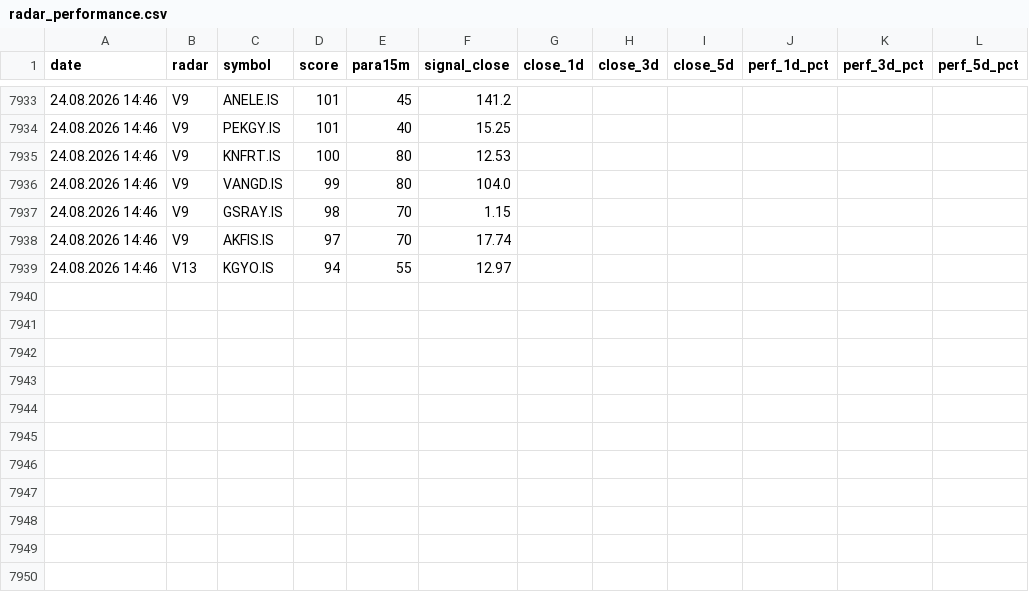
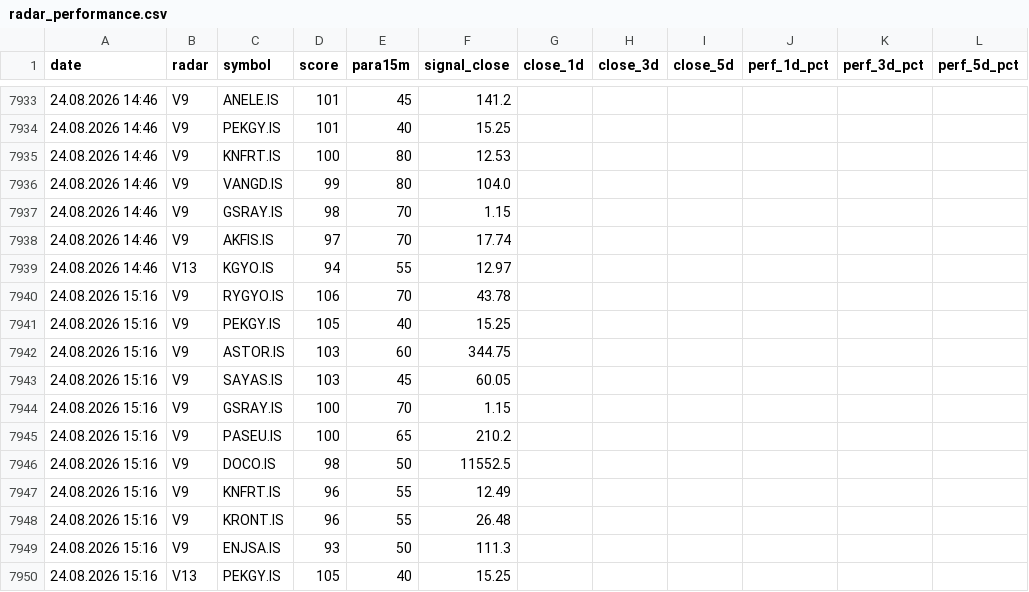
Before and after one commit to gokhan-bist-radar/gokhan-bist-radar, a CSV file: radar_performance.csv, drawn as a sheet; only a part is shown, gaps mark what is left out.

```diff
--- a/radar_performance.csv
+++ b/radar_performance.csv
@@ -7939 +7939,12 @@ date,radar,symbol,score,para15m,signal_close,close_1d,close_3d,close_5d,perf_1d_
 24.08.2026 14:46,V13,KGYO.IS,94,55,12.97,,,,,,
+24.08.2026 15:16,V9,RYGYO.IS,106,70,43.78,,,,,,
+24.08.2026 15:16,V9,PEKGY.IS,105,40,15.25,,,,,,
+24.08.2026 15:16,V9,ASTOR.IS,103,60,344.75,,,,,,
+24.08.2026 15:16,V9,SAYAS.IS,103,45,60.05,,,,,,
+24.08.2026 15:16,V9,GSRAY.IS,100,70,1.15,,,,,,
+24.08.2026 15:16,V9,PASEU.IS,100,65,210.2,,,,,,
+24.08.2026 15:16,V9,DOCO.IS,98,50,11552.5,,,,,,
+24.08.2026 15:16,V9,KNFRT.IS,96,55,12.49,,,,,,
+24.08.2026 15:16,V9,KRONT.IS,96,55,26.48,,,,,,
+24.08.2026 15:16,V9,ENJSA.IS,93,50,111.3,,,,,,
+24.08.2026 15:16,V13,PEKGY.IS,105,40,15.25,,,,,,
```
Also changed, not shown: radar_memory.csv, radar_signals.csv.
